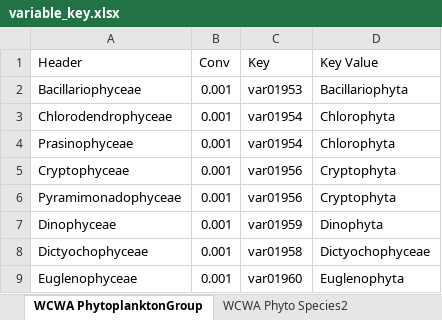
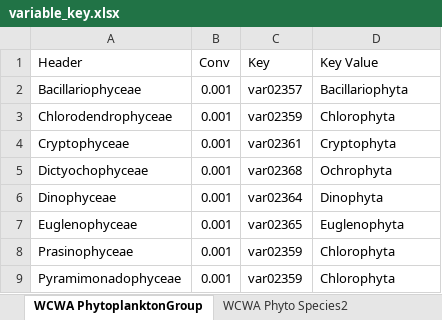
Before and after one commit to SEAF-CS/csiem-data, an Excel workbook: data-governance/variable_key.xlsx, sheet WCWA PhytoplanktonGroup, drawn as a sheet; values as stored, in another font and other column widths than the file's, no borders; removed rows and columns are numbered as before the commit, all else as after; the diff names each change by its address in the sheet, - before the commit and + after, or states it on an @@ line.

Commit message:
Updated to using the new Phyto Master that Vuong gave me

```diff
--- a/data-governance/variable_key.xlsx (sheet WCWA PhytoplanktonGroup)
+++ b/data-governance/variable_key.xlsx (sheet WCWA PhytoplanktonGroup)
-C2 (Key): var01953
+C2 (Key): var02357
-C3 (Key): var01954
+C3 (Key): var02359
-row 4: Prasinophyceae | 0.001 | var01954 | Chlorophyta
-C4 (Key): var01956
+C4 (Key): var02361
-row 6: Pyramimonadophyceae | 0.001 | var01956 | Cryptophyta
+row 5: Dictyochophyceae | 0.001 | var02368 | Ochrophyta
-C6 (Key): var01959
+C6 (Key): var02364
-row 8: Dictyochophyceae | 0.001 | var01958 | Dictyochophyceae
-C7 (Key): var01960
+C7 (Key): var02365
+row 8: Prasinophyceae | 0.001 | var02359 | Chlorophyta
+row 9: Pyramimonadophyceae | 0.001 | var02359 | Chlorophyta
```
Also changed, not shown: sheet MASTER KEY, sheet WCWA Phyto Species2, sheet IMOS Phytonplakton, sheet DWER Phytoplankton, sheet WCWA PhytoplanktonSpecies, sheet WCWA Phyto Group2, 2 more sheets, other sheet tabs, formulas that keep their value, 31 other files.
